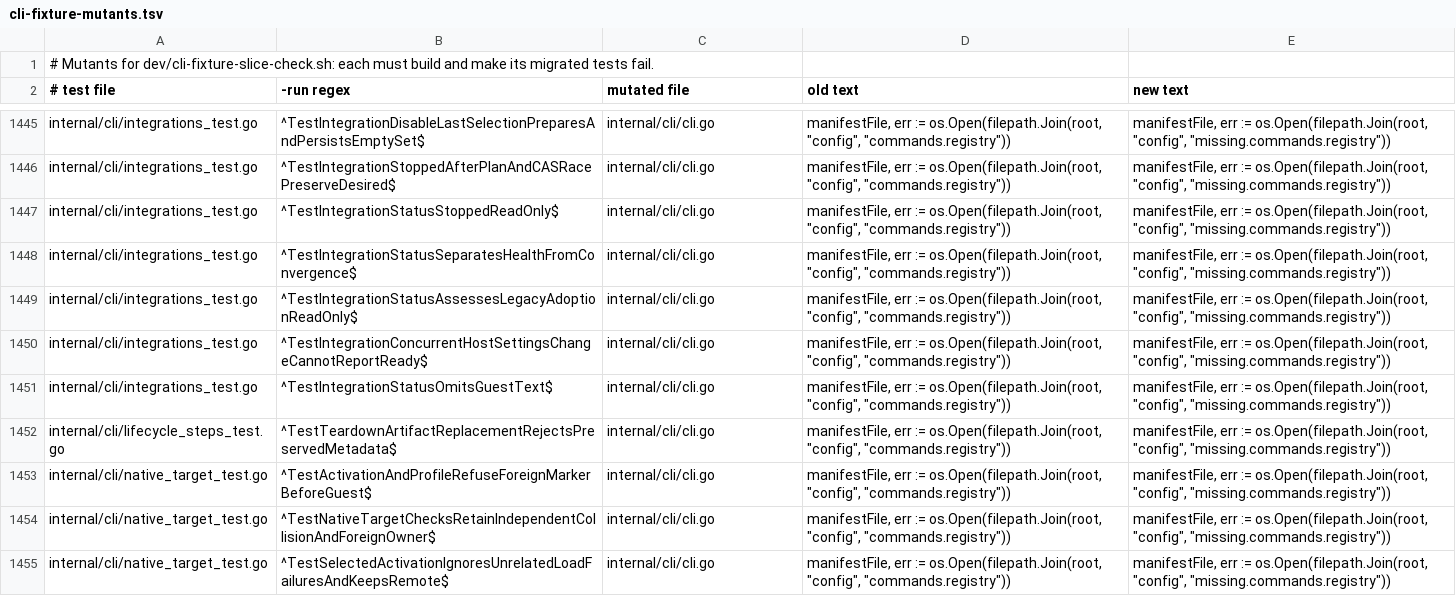
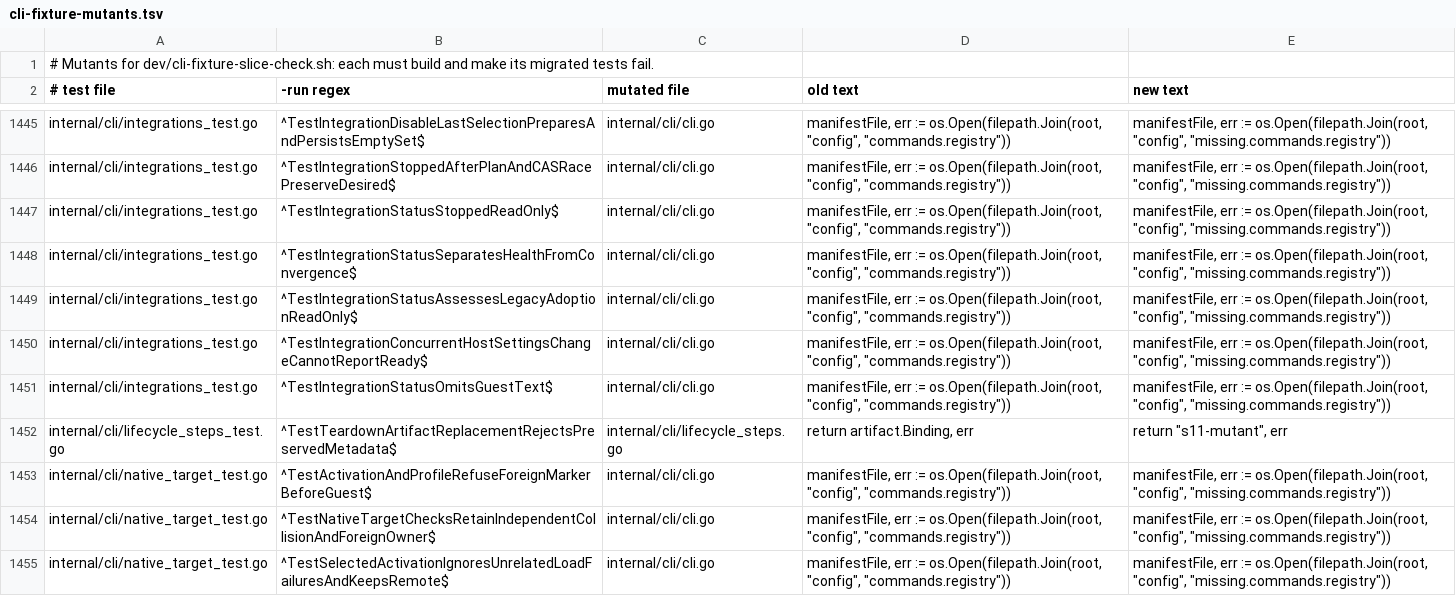
Before and after one commit to subyard/subyard, a TSV file: dev/cli-fixture-mutants.tsv, drawn as a sheet; only a part is shown, gaps mark what is left out.

Commit message:
Give the teardown artifact binding test a product mutant

```diff
--- a/dev/cli-fixture-mutants.tsv
+++ b/dev/cli-fixture-mutants.tsv
@@ -1451,3 +1451,3 @@ internal/cli/integrations_test.go	^TestIntegrationConcurrentHostSettingsChangeCa
 internal/cli/integrations_test.go	^TestIntegrationStatusOmitsGuestText$	internal/cli/cli.go	manifestFile, err := os.Open(filepath.Join(root, "config", "commands.registry"))	manifestFile, err := os.Open(filepath.Join(root, "config", "missing.commands.registry"))
-internal/cli/lifecycle_steps_test.go	^TestTeardownArtifactReplacementRejectsPreservedMetadata$	internal/cli/cli.go	manifestFile, err := os.Open(filepath.Join(root, "config", "commands.registry"))	manifestFile, err := os.Open(filepath.Join(root, "config", "missing.commands.registry"))
+internal/cli/lifecycle_steps_test.go	^TestTeardownArtifactReplacementRejectsPreservedMetadata$	internal/cli/lifecycle_steps.go	return artifact.Binding, err	return "s11-mutant", err
 internal/cli/native_target_test.go	^TestActivationAndProfileRefuseForeignMarkerBeforeGuest$	internal/cli/cli.go	manifestFile, err := os.Open(filepath.Join(root, "config", "commands.registry"))	manifestFile, err := os.Open(filepath.Join(root, "config", "missing.commands.registry"))
```
